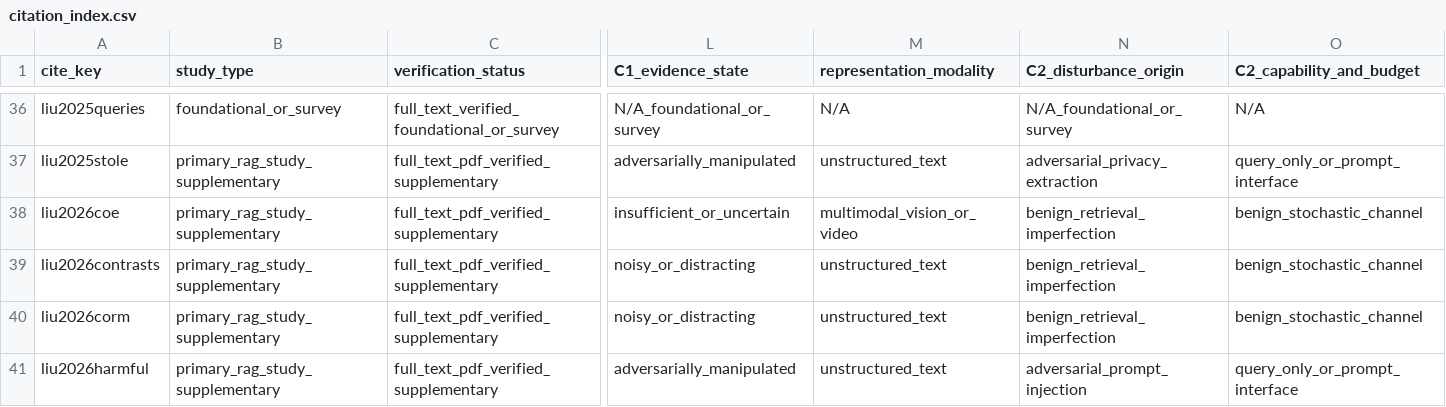
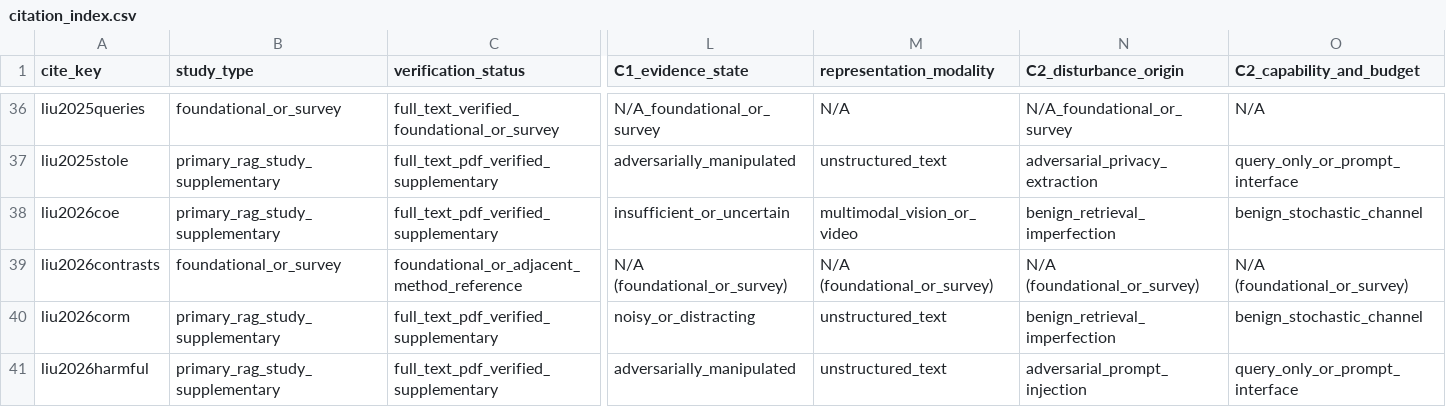
Before and after one commit to PeiYangLiu/robust-rag-survey, a CSV file: survey_reproducibility/data/citation_index.csv, drawn as a sheet; only a part is shown, gaps mark what is left out; the diff covers the shown part only; the diff names each change by its address in the sheet, - before the commit and + after, or states it on an @@ line.

```diff
--- a/survey_reproducibility/data/citation_index.csv
+++ b/survey_reproducibility/data/citation_index.csv
-B39 (study_type): primary_rag_study_supplementary
+B39 (study_type): foundational_or_survey
-C39 (verification_status): full_text_pdf_verified_supplementary
+C39 (verification_status): foundational_or_adjacent_method_reference
-L39 (C1_evidence_state): noisy_or_distracting
+L39 (C1_evidence_state): N/A (foundational_or_survey)
-M39 (representation_modality): unstructured_text
+M39 (representation_modality): N/A (foundational_or_survey)
-N39 (C2_disturbance_origin): benign_retrieval_imperfection
+N39 (C2_disturbance_origin): N/A (foundational_or_survey)
-O39 (C2_capability_and_budget): benign_stochastic_channel
+O39 (C2_capability_and_budget): N/A (foundational_or_survey)
```
Also changed, not shown: 3 edited cells elsewhere in this file, survey_reproducibility/data/literature_map.csv, 8 other files.
